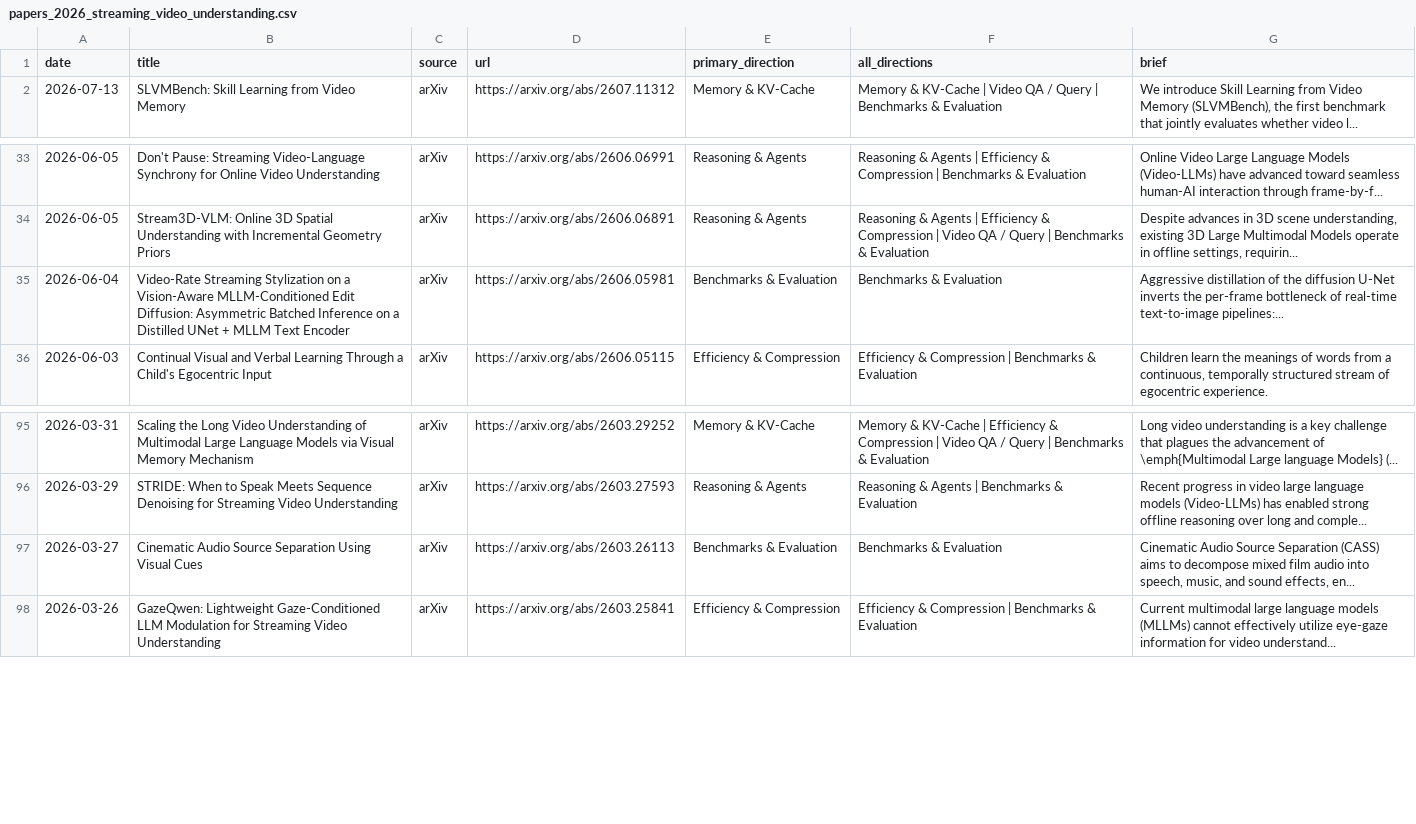
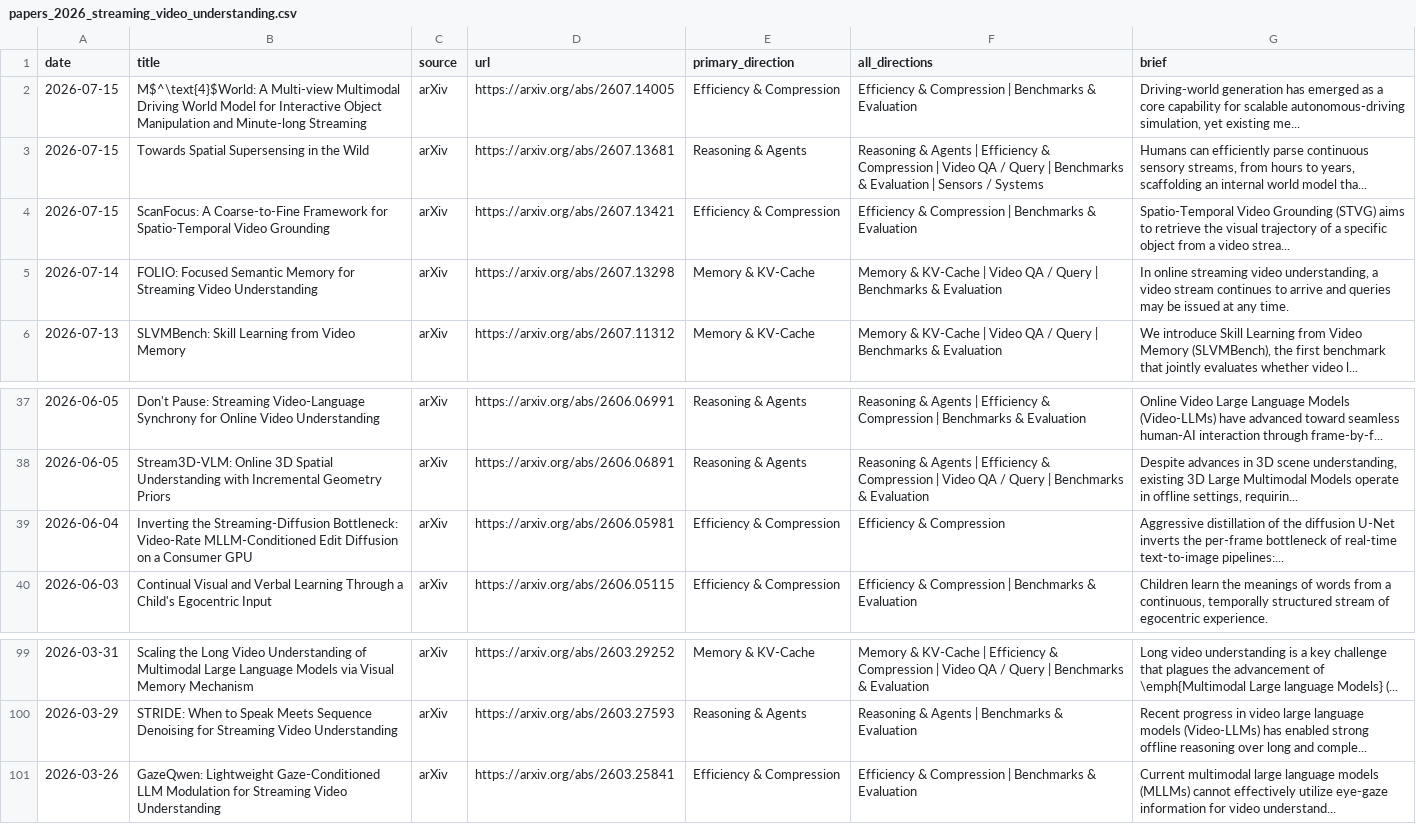
Before and after one commit to hjh123445/streaming-video-understanding-papers-2026, a CSV file: data/papers_2026_streaming_video_understanding.csv, drawn as a sheet; only a part is shown, gaps mark what is left out.

```diff
--- a/data/papers_2026_streaming_video_understanding.csv
+++ b/data/papers_2026_streaming_video_understanding.csv
@@ -1,2 +1,6 @@
 date,title,source,url,primary_direction,all_directions,brief
+2026-07-15,M$^\text{4}$World: A Multi-view Multimodal Driving World Model for Interactive Object Manipulation and Minute-long Streaming,arXiv,https://arxiv.org/abs/2607.14005,Efficiency & Compression,Efficiency & Compression | Benchmarks & Evaluation,"Driving-world generation has emerged as a core capability for scalable autonomous-driving simulation, yet existing me..."
+2026-07-15,Towards Spatial Supersensing in the Wild,arXiv,https://arxiv.org/abs/2607.13681,Reasoning & Agents,Reasoning & Agents | Efficiency & Compression | Video QA / Query | Benchmarks & Evaluation | Sensors / Systems,"Humans can efficiently parse continuous sensory streams, from hours to years, scaffolding an internal world model tha..."
+2026-07-15,ScanFocus: A Coarse-to-Fine Framework for Spatio-Temporal Video Grounding,arXiv,https://arxiv.org/abs/2607.13421,Efficiency & Compression,Efficiency & Compression | Benchmarks & Evaluation,Spatio-Temporal Video Grounding (STVG) aims to retrieve the visual trajectory of a specific object from a video strea...
+2026-07-14,FOLIO: Focused Semantic Memory for Streaming Video Understanding,arXiv,https://arxiv.org/abs/2607.13298,Memory & KV-Cache,Memory & KV-Cache | Video QA / Query | Benchmarks & Evaluation,"In online streaming video understanding, a video stream continues to arrive and queries may be issued at any time."
 2026-07-13,SLVMBench: Skill Learning from Video Memory,arXiv,https://arxiv.org/abs/2607.11312,Memory & KV-Cache,Memory & KV-Cache | Video QA / Query | Benchmarks & Evaluation,"We introduce Skill Learning from Video Memory (SLVMBench), the first benchmark that jointly evaluates whether video l..."
@@ -34,3 +38,3 @@ date,title,source,url,primary_direction,all_directions,brief
 2026-06-05,Stream3D-VLM: Online 3D Spatial Understanding with Incremental Geometry Priors,arXiv,https://arxiv.org/abs/2606.06891,Reasoning & Agents,Reasoning & Agents | Efficiency & Compression | Video QA / Query | Benchmarks & Evaluation,"Despite advances in 3D scene understanding, existing 3D Large Multimodal Models operate in offline settings, requirin..."
-2026-06-04,Video-Rate Streaming Stylization on a Vision-Aware MLLM-Conditioned Edit Diffusion: Asymmetric Batched Inference on a Distilled UNet + MLLM Text Encoder,arXiv,https://arxiv.org/abs/2606.05981,Benchmarks & Evaluation,Benchmarks & Evaluation,Aggressive distillation of the diffusion U-Net inverts the per-frame bottleneck of real-time text-to-image pipelines:...
+2026-06-04,Inverting the Streaming-Diffusion Bottleneck: Video-Rate MLLM-Conditioned Edit Diffusion on a Consumer GPU,arXiv,https://arxiv.org/abs/2606.05981,Efficiency & Compression,Efficiency & Compression,Aggressive distillation of the diffusion U-Net inverts the per-frame bottleneck of real-time text-to-image pipelines:...
 2026-06-03,Continual Visual and Verbal Learning Through a Child's Egocentric Input,arXiv,https://arxiv.org/abs/2606.05115,Efficiency & Compression,Efficiency & Compression | Benchmarks & Evaluation,"Children learn the meanings of words from a continuous, temporally structured stream of egocentric experience."
@@ -96,3 +100,2 @@ date,title,source,url,primary_direction,all_directions,brief
 2026-03-29,STRIDE: When to Speak Meets Sequence Denoising for Streaming Video Understanding,arXiv,https://arxiv.org/abs/2603.27593,Reasoning & Agents,Reasoning & Agents | Benchmarks & Evaluation,Recent progress in video large language models (Video-LLMs) has enabled strong offline reasoning over long and comple...
-2026-03-27,Cinematic Audio Source Separation Using Visual Cues,arXiv,https://arxiv.org/abs/2603.26113,Benchmarks & Evaluation,Benchmarks & Evaluation,"Cinematic Audio Source Separation (CASS) aims to decompose mixed film audio into speech, music, and sound effects, en..."
 2026-03-26,GazeQwen: Lightweight Gaze-Conditioned LLM Modulation for Streaming Video Understanding,arXiv,https://arxiv.org/abs/2603.25841,Efficiency & Compression,Efficiency & Compression | Benchmarks & Evaluation,Current multimodal large language models (MLLMs) cannot effectively utilize eye-gaze information for video understand...
```
Also changed, not shown: data/papers_2026_streaming_video_understanding.auto.csv, data/papers_2026_streaming_video_understanding.categories.csv, 1 other file.
